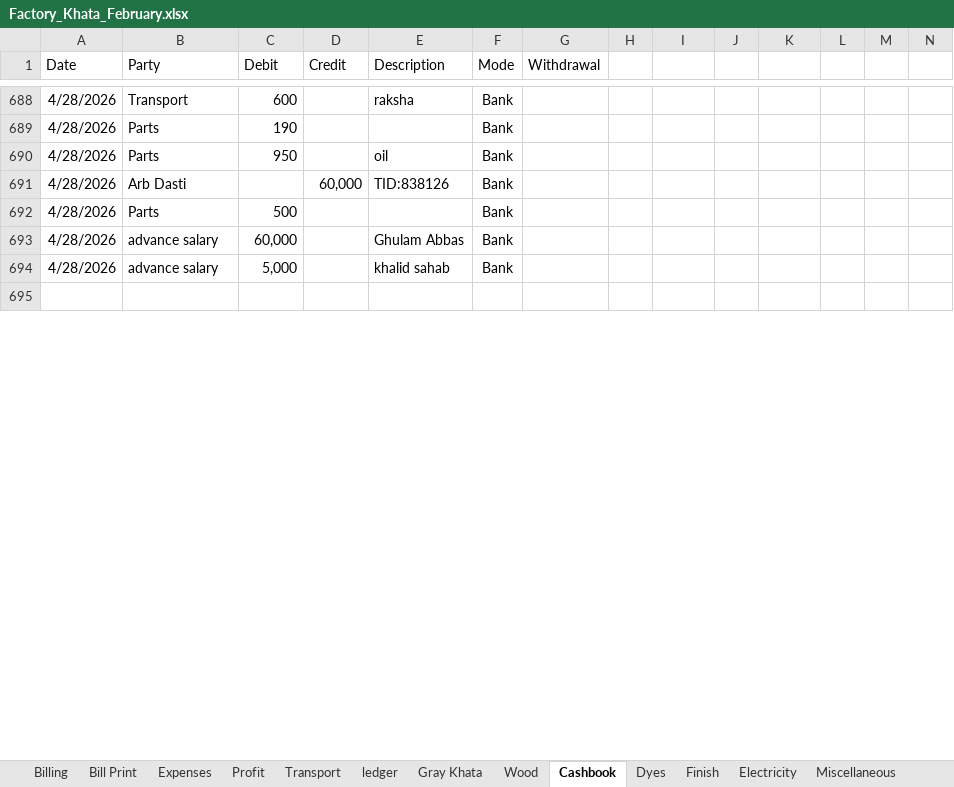
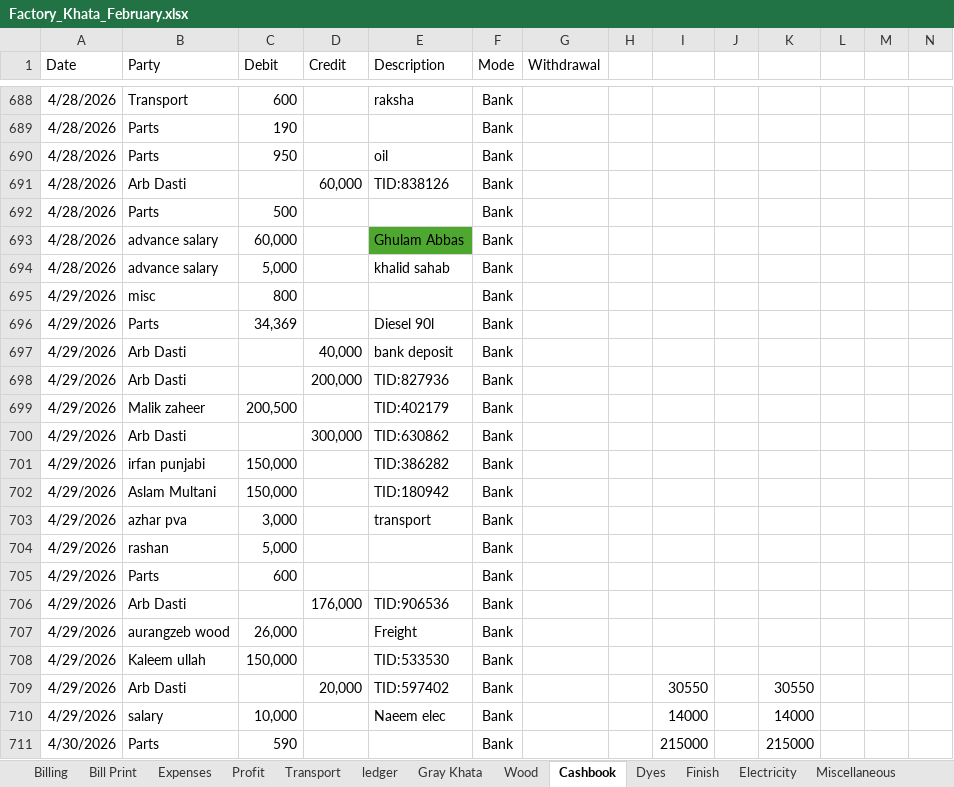
Before and after one commit to omerrazzaq4/AlHamd_Feb, an Excel workbook: Factory_Khata_February.xlsx, sheet Cashbook, drawn as a sheet; only a part is shown, gaps mark what is left out; the shorter side is filled out with more unchanged rows; values as stored, in another font and other column widths than the file's, no borders; charts and pictures and table styles not drawn; rows hold the shown columns only; the diff covers the shown part only; the diff names each change by its address in the sheet, - before the commit and + after, or states it on an @@ line.

```diff
--- a/Factory_Khata_February.xlsx (sheet Cashbook)
+++ b/Factory_Khata_February.xlsx (sheet Cashbook)
-E693 fill: none
+E693 fill: #4EA72E
+row 695: 4/29/2026 | misc | 800 |  |  | Bank
+row 696: 4/29/2026 | Parts | 34,369 |  | Diesel 90l | Bank
+row 697: 4/29/2026 | Arb Dasti |  | 40,000 | bank deposit | Bank
+row 698: 4/29/2026 | Arb Dasti |  | 200,000 | TID:827936 | Bank
+row 699: 4/29/2026 | Malik zaheer | 200,500 |  | TID:402179 | Bank
+row 700: 4/29/2026 | Arb Dasti |  | 300,000 | TID:630862 | Bank
+row 701: 4/29/2026 | irfan punjabi | 150,000 |  | TID:386282 | Bank
+row 702: 4/29/2026 | Aslam Multani | 150,000 |  | TID:180942 | Bank
+row 703: 4/29/2026 | azhar pva | 3,000 |  | transport | Bank
+row 704: 4/29/2026 | rashan | 5,000 |  |  | Bank
+row 705: 4/29/2026 | Parts | 600 |  |  | Bank
+row 706: 4/29/2026 | Arb Dasti |  | 176,000 | TID:906536 | Bank
+row 707: 4/29/2026 | aurangzeb wood | 26,000 |  | Freight | Bank
+row 708: 4/29/2026 | Kaleem ullah | 150,000 |  | TID:533530 | Bank
+row 709: 4/29/2026 | Arb Dasti |  | 20,000 | TID:597402 | Bank |  |  | 30550 |  | 30550
+row 710: 4/29/2026 | salary | 10,000 |  | Naeem elec | Bank |  |  | 14000 |  | 14000
+row 711: 4/30/2026 | Parts | 590 |  |  | Bank |  |  | 215000 |  | 215000
```
Also changed, not shown: 40 added rows, 1 removed row, 35 edited cells and cell formats elsewhere in this sheet, sheet Wood, sheet ledger, sheet pivot, sheet Billing, sheet Finish, sheet Expenses, 4 more sheets, formulas that keep their value, charts or pictures.
